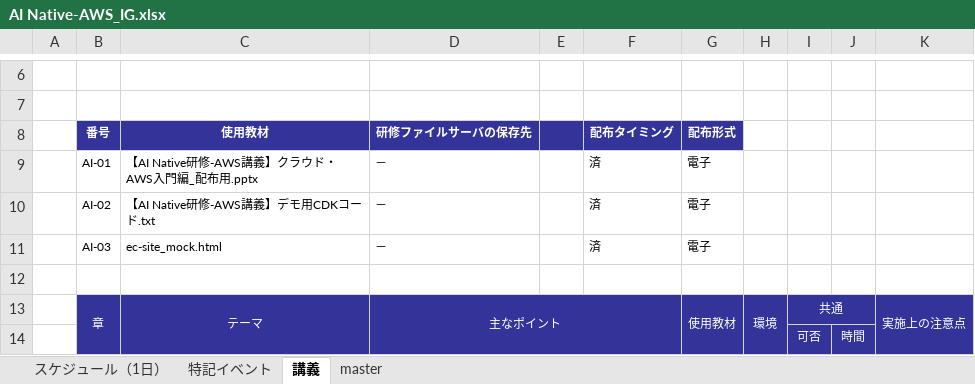
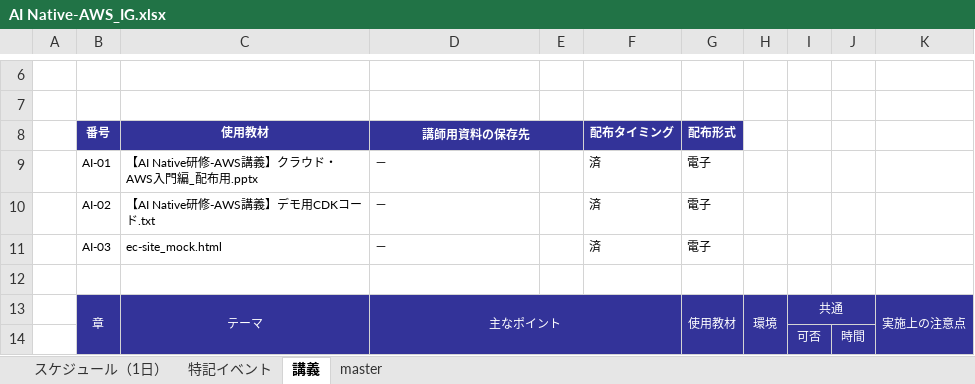
Before and after one commit to nishida2073/ai_navive, an Excel workbook: IG/AI Native-AWS_IG.xlsx, sheet 講義, drawn as a sheet; only a part is shown, gaps mark what is left out; values as stored, in another font and other column widths than the file's, no borders; the diff names each change by its address in the sheet, - before the commit and + after, or states it on an @@ line.

```diff
--- a/IG/AI Native-AWS_IG.xlsx (sheet 講義)
+++ b/IG/AI Native-AWS_IG.xlsx (sheet 講義)
-D8: 研修ファイルサーバの保存先
+D8: 講師用資料の保存先
+D8:E8 merged
```
Also changed, not shown: sheet 特記イベント, IG/AI Native-バイブコーディング_IG.xlsx, IG/AI Native-提案演習_IG.xlsx, 1 other file.
